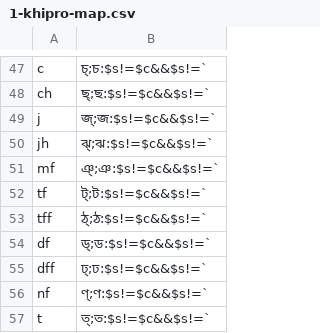
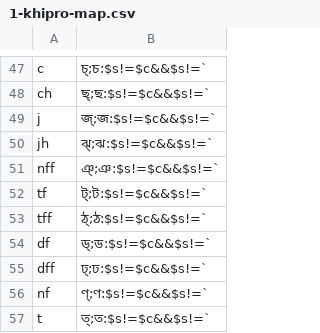
Before and after one commit to rank-coder/ibus-khipro, a CSV file: 1-khipro-map.csv, drawn as a sheet; only a part is shown, gaps mark what is left out.

Commit message:
Update 1-khipro-map.csv

```diff
--- a/1-khipro-map.csv
+++ b/1-khipro-map.csv
@@ -50,3 +50,3 @@ j,জ্;জ:$s!=$c&&$s!=`
 jh,ঝ্;ঝ:$s!=$c&&$s!=`
-mf,ঞ্;ঞ:$s!=$c&&$s!=`
+nff,ঞ্;ঞ:$s!=$c&&$s!=`
 tf,ট্;ট:$s!=$c&&$s!=`
```
